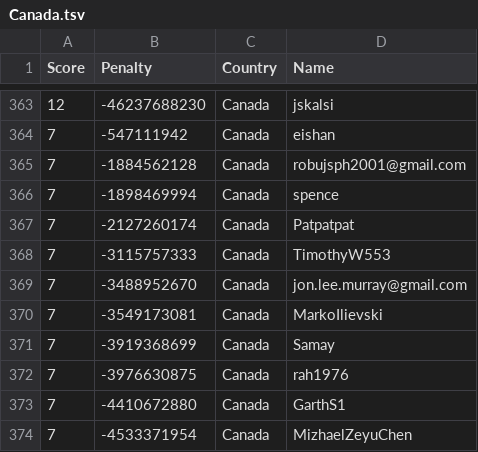
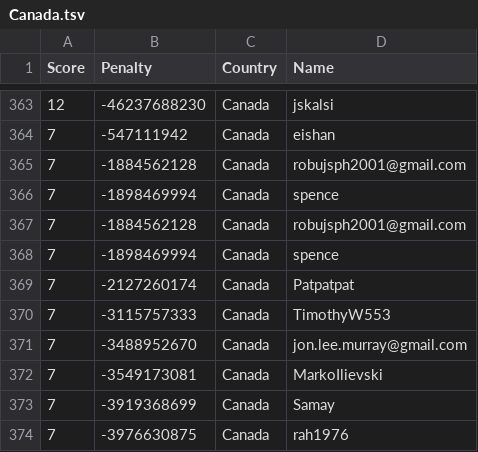
Before and after one commit to Sea-n/GCJ-score, a TSV file: Canada.tsv, drawn as a sheet; only a part is shown, gaps mark what is left out; the shorter side is filled out with more unchanged rows.

```diff
--- a/Canada.tsv
+++ b/Canada.tsv
@@ -366,2 +366,4 @@ Score	Penalty	Country	Name
 7	-1898469994	Canada	spence
+7	-1884562128	Canada	robujsph2001@gmail.com
+7	-1898469994	Canada	spence
 7	-2127260174	Canada	Patpatpat
```
Also changed, not shown: ALL.tsv, India.tsv, 17 other files.
